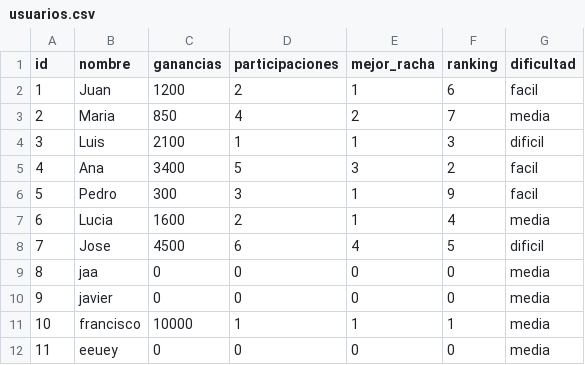
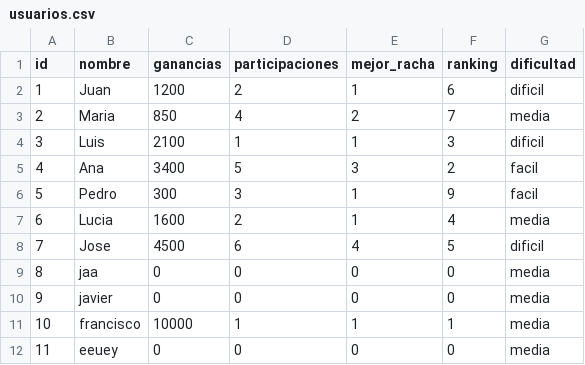
Before and after one commit to soytucuenta/Anabia.Castillo.Segundo.Parcial, a CSV file: csv/usuarios.csv, drawn as a sheet.

Commit message:
BUGFIX: botones y dificultad

```diff
--- a/csv/usuarios.csv
+++ b/csv/usuarios.csv
@@ -1,3 +1,3 @@
 id,nombre,ganancias,participaciones,mejor_racha,ranking,dificultad
-1,Juan,1200,2,1,6,facil
+1,Juan,1200,2,1,6,dificil
 2,Maria,850,4,2,7,media
```
Also changed, not shown: 2 other files.
